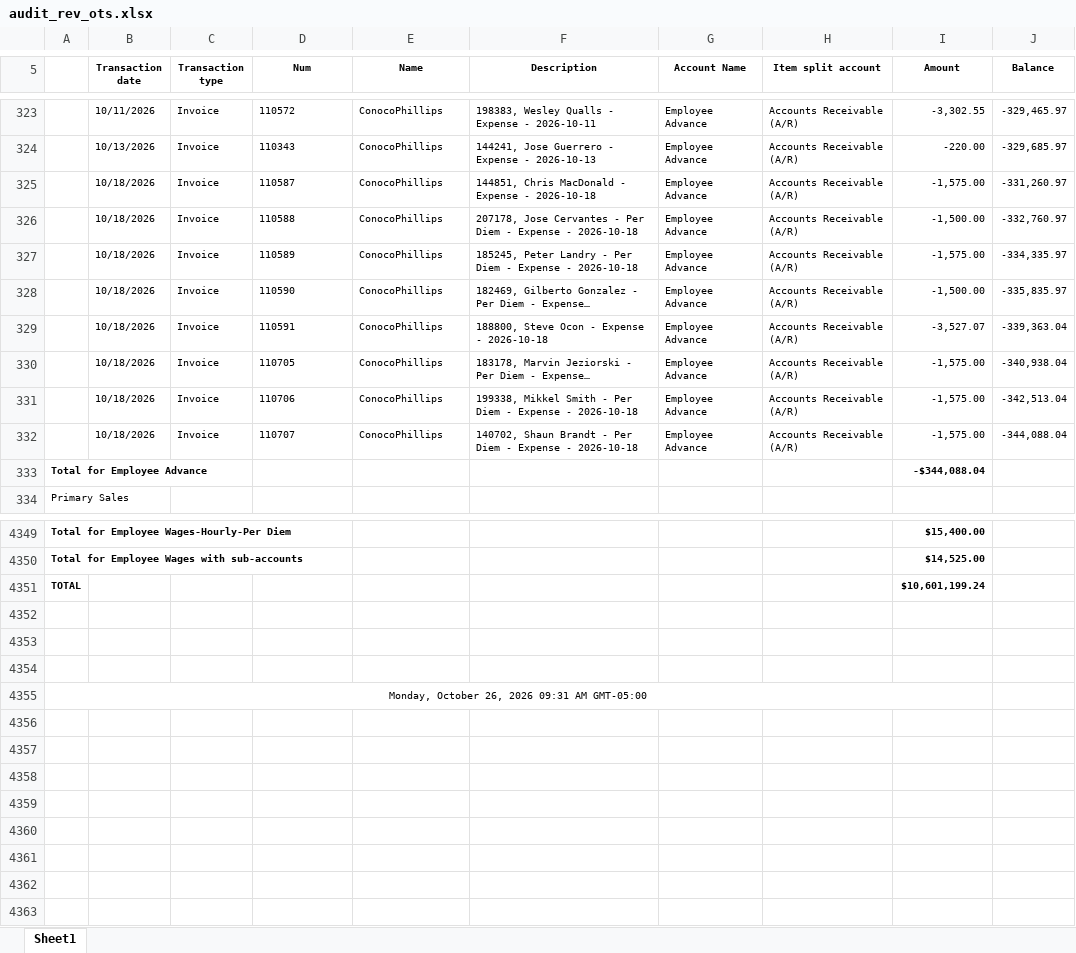
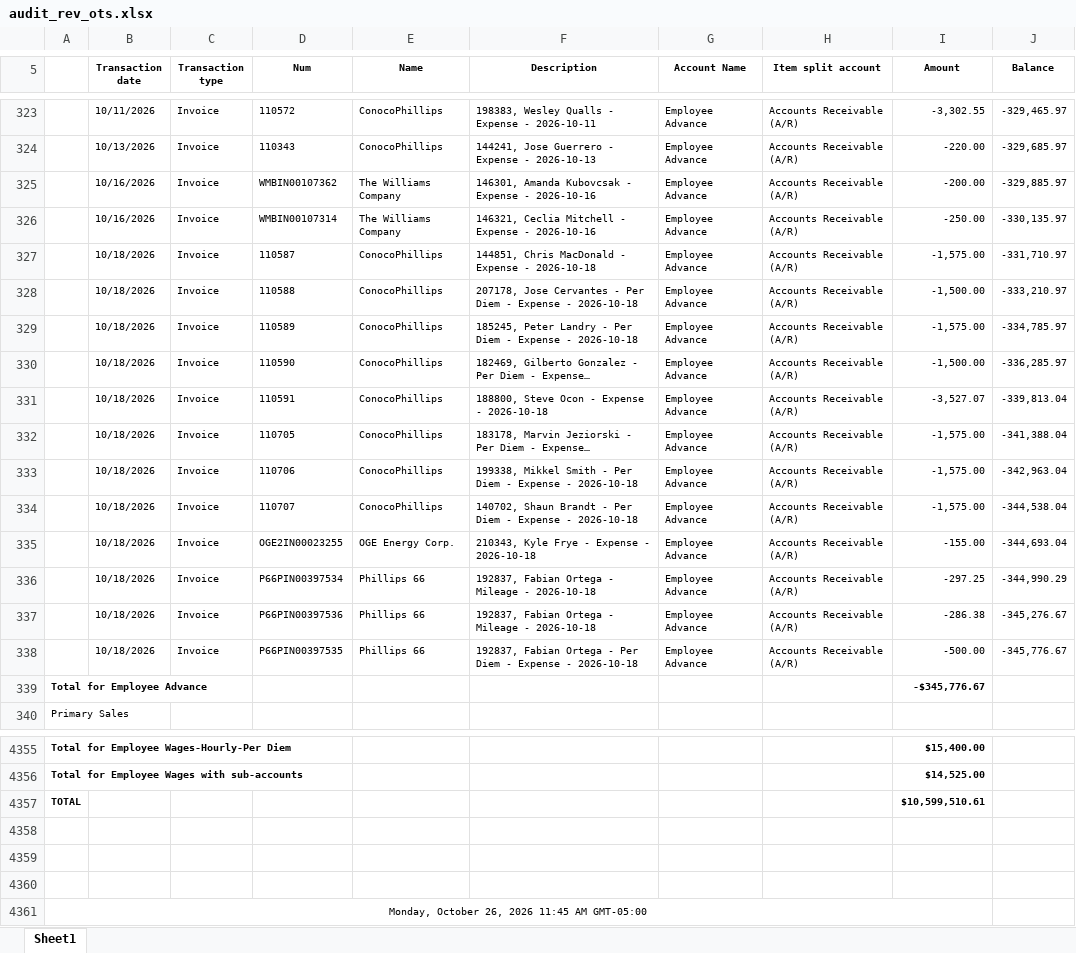
Before and after one commit to Pwilson37OTS/oaktree-invoice-reconciler, an Excel workbook: data/audit_rev_ots.xlsx, sheet Sheet1, drawn as a sheet; only a part is shown, gaps mark what is left out; long unchanged cells end in …; values as stored, in another font and other column widths than the file's, no borders; addresses are those after the commit; the diff names each change by its address in the sheet, - before the commit and + after, or states it on an @@ line.

Commit message:
Refresh data 2026-10-26 12:15

```diff
--- a/data/audit_rev_ots.xlsx (sheet Sheet1)
+++ b/data/audit_rev_ots.xlsx (sheet Sheet1)
+row 325:  | 10/16/2026 | Invoice | WMBIN00107362 | The Williams Company | 146301, Amanda Kubovcsak - Expense - 2026-10-16 | Employee Advance | Accounts Receivable (A/R) | -200.00 | -329,885.97
+row 326:  | 10/16/2026 | Invoice | WMBIN00107314 | The Williams Company | 146321, Ceclia Mitchell - Expense - 2026-10-16 | Employee Advance | Accounts Receivable (A/R) | -250.00 | -330,135.97
-J327 (Balance): -331,260.97
+J327 (Balance): -331,710.97
-J328 (Balance): -332,760.97
+J328 (Balance): -333,210.97
-J329 (Balance): -334,335.97
+J329 (Balance): -334,785.97
-J330 (Balance): -335,835.97
+J330 (Balance): -336,285.97
-J331 (Balance): -339,363.04
+J331 (Balance): -339,813.04
-J332 (Balance): -340,938.04
+J332 (Balance): -341,388.04
-J333 (Balance): -342,513.04
+J333 (Balance): -342,963.04
-J334 (Balance): -344,088.04
+J334 (Balance): -344,538.04
+row 335:  | 10/18/2026 | Invoice | OGE2IN00023255 | OGE Energy Corp. | 210343, Kyle Frye - Expense - 2026-10-18 | Employee Advance | Accounts Receivable (A/R) | -155.00 | -344,693.04
+row 336:  | 10/18/2026 | Invoice | P66PIN00397534 | Phillips 66 | 192837, Fabian Ortega - Mileage - 2026-10-18 | Employee Advance | Accounts Receivable (A/R) | -297.25 | -344,990.29
+row 337:  | 10/18/2026 | Invoice | P66PIN00397536 | Phillips 66 | 192837, Fabian Ortega - Mileage - 2026-10-18 | Employee Advance | Accounts Receivable (A/R) | -286.38 | -345,276.67
+row 338:  | 10/18/2026 | Invoice | P66PIN00397535 | Phillips 66 | 192837, Fabian Ortega - Per Diem - Expense - 2026-10-18 | Employee Advance | Accounts Receivable (A/R) | -500.00 | -345,776.67
-I339 (Amount): -$344,088.04
+I339 (Amount): -$345,776.67
-I4357 (Amount): $10,601,199.24
+I4357 (Amount): $10,599,510.61
-A4361: Monday, October 26, 2026 09:31 AM GMT-05:00
+A4361: Monday, October 26, 2026 11:45 AM GMT-05:00
```
Also changed, not shown: formulas that keep their value.
